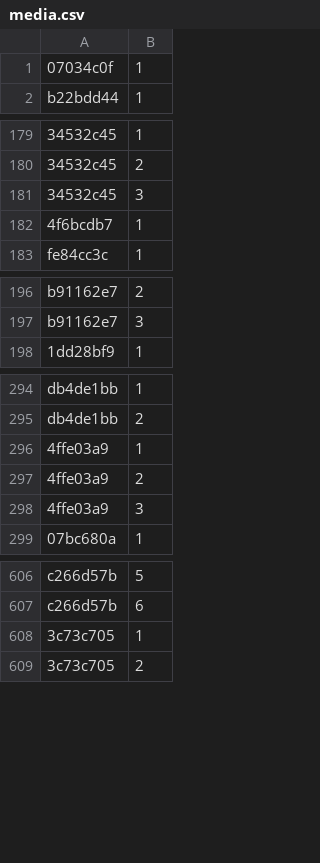
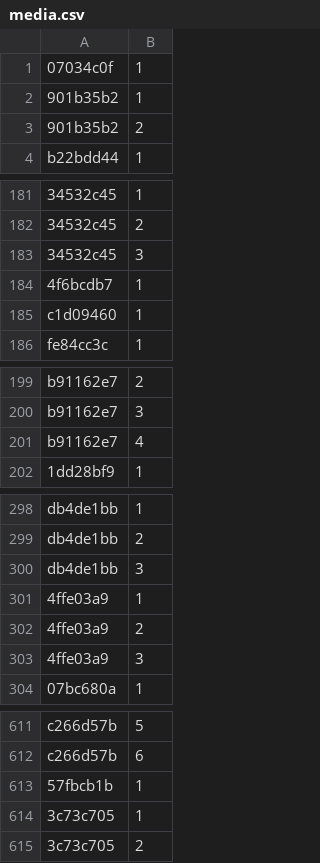
Before and after one commit to Lockpickers-United/lpu-belt-explorer, a CSV file: media.csv, drawn as a sheet; only a part is shown, gaps mark what is left out; the diff names each change by its address in the sheet, - before the commit and + after, or states it on an @@ line.

```diff
--- a/media.csv
+++ b/media.csv
+row 2: 901b35b2 | 1
+row 3: 901b35b2 | 2
+row 185: c1d09460 | 1
+row 201: b91162e7 | 4
+row 300: db4de1bb | 3
+row 613: 57fbcb1b | 1
```
Also changed, not shown: columnView.csv, data.csv, 5 other files.
